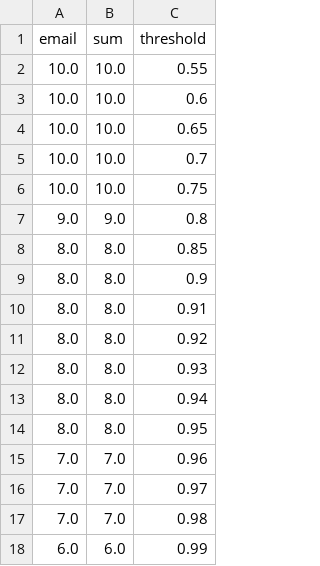
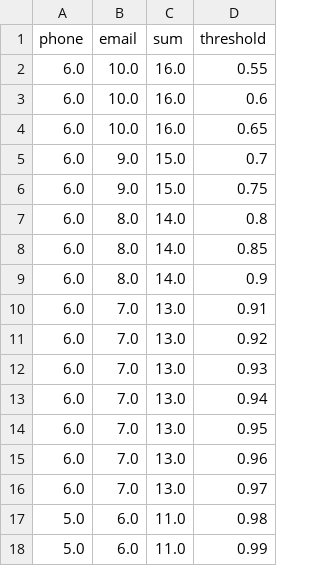
Before and after one commit to gyimesia/GLiNER, a CSV file: output/email/10/true_positives.csv, drawn as a sheet; addresses are those after the commit; the diff names each change by its address in the sheet, - before the commit and + after, or states it on an @@ line.

```diff
--- a/output/email/10/true_positives.csv
+++ b/output/email/10/true_positives.csv
+column A (phone), rows 2-18: 6.0 | 6.0 | 6.0 | 6.0 | 6.0 | 6.0 | 6.0 | 6.0 | 6.0 | 6.0 | 6.0 | 6.0 | 6.0 | 6.0 | 6.0 | 5.0 | 5.0
-C2:C4 (sum): 10.0
+C2:C4 (sum): 16.0
-B5:B6 (email): 10.0
+B5:B6 (email): 9.0
-C5:C6 (sum): 10.0
+C5:C6 (sum): 15.0
-B7 (email): 9.0
+B7 (email): 8.0
-C7 (sum): 9.0
+C7 (sum): 14.0
-C8:C9 (sum): 8.0
+C8:C9 (sum): 14.0
-B10:B14 (email): 8.0
+B10:B14 (email): 7.0
-C10:C14 (sum): 8.0
+C10:C14 (sum): 13.0
-C15:C16 (sum): 7.0
+C15:C16 (sum): 13.0
-B17 (email): 7.0
+B17 (email): 6.0
-C17 (sum): 7.0
+C17 (sum): 11.0
-C18 (sum): 6.0
+C18 (sum): 11.0
```
Also changed, not shown: output/email/10/accuracy.csv, output/email/10/false_negatives.csv, 10 other files.
